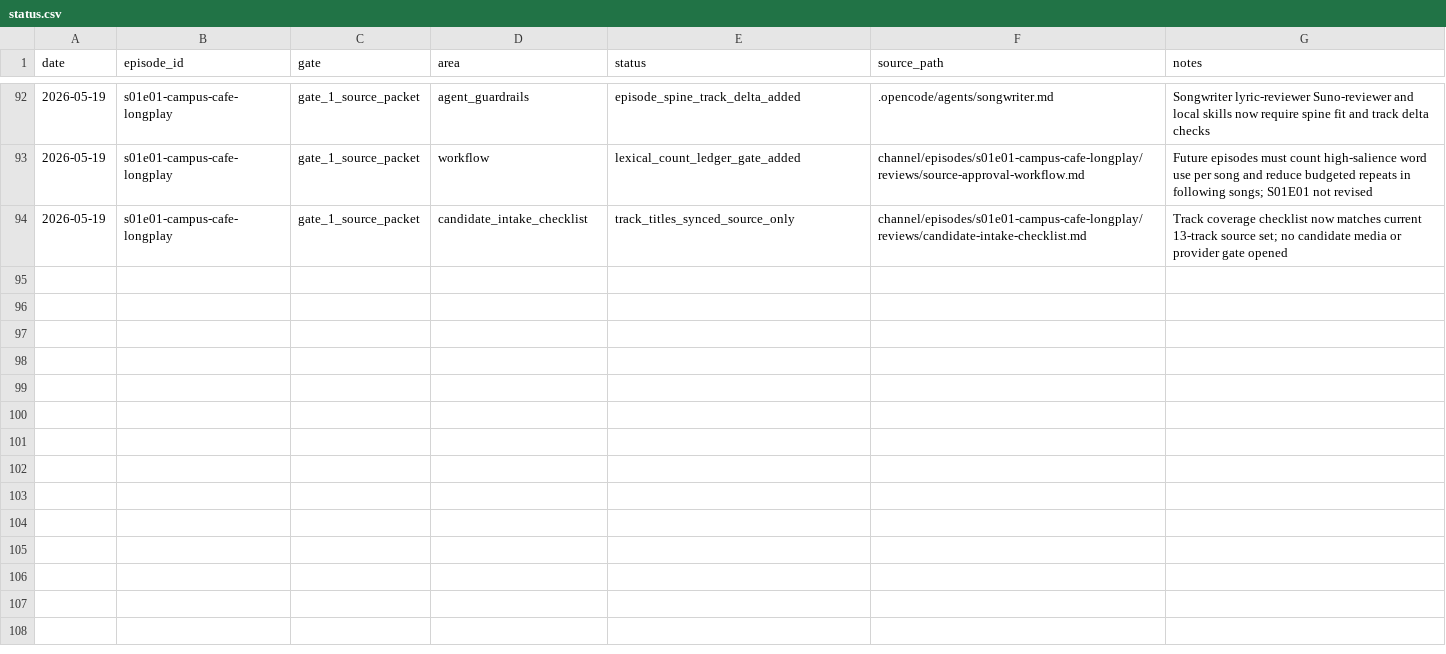
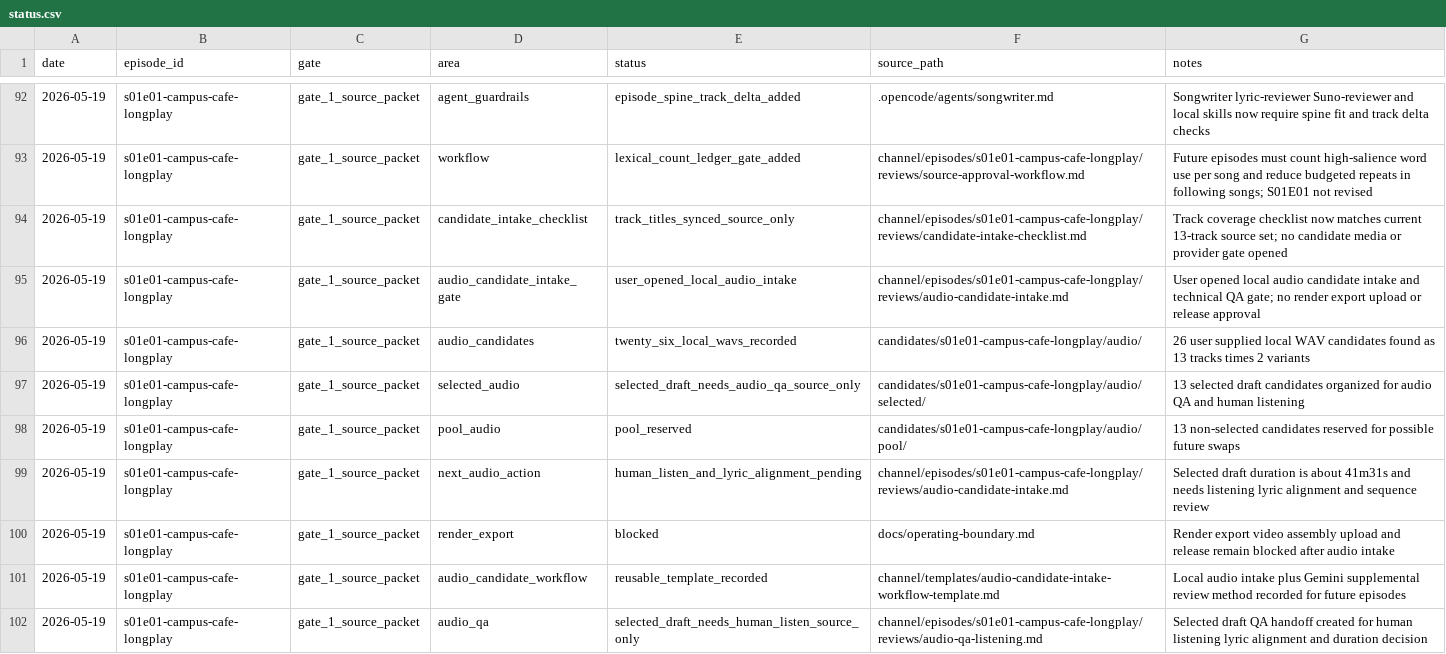
Before and after one commit to myr-air/zodiac-leo, a CSV file: channel/episodes/s01e01-campus-cafe-longplay/tracking/status.csv, drawn as a sheet; only a part is shown, gaps mark what is left out.

Commit message:
Record S01E01 audio candidate intake

```diff
--- a/channel/episodes/s01e01-campus-cafe-longplay/tracking/status.csv
+++ b/channel/episodes/s01e01-campus-cafe-longplay/tracking/status.csv
@@ -94 +94,9 @@ date,episode_id,gate,area,status,source_path,notes
 2026-05-19,s01e01-campus-cafe-longplay,gate_1_source_packet,candidate_intake_checklist,track_titles_synced_source_only,channel/episodes/s01e01-campus-cafe-longplay/reviews/candidate-intake-checklist.md,Track coverage checklist now matches current 13-track source set; no candidate media or provider gate opened
+2026-05-19,s01e01-campus-cafe-longplay,gate_1_source_packet,audio_candidate_intake_gate,user_opened_local_audio_intake,channel/episodes/s01e01-campus-cafe-longplay/reviews/audio-candidate-intake.md,User opened local audio candidate intake and technical QA gate; no render export upload or release approval
+2026-05-19,s01e01-campus-cafe-longplay,gate_1_source_packet,audio_candidates,twenty_six_local_wavs_recorded,candidates/s01e01-campus-cafe-longplay/audio/,26 user supplied local WAV candidates found as 13 tracks times 2 variants
+2026-05-19,s01e01-campus-cafe-longplay,gate_1_source_packet,selected_audio,selected_draft_needs_audio_qa_source_only,candidates/s01e01-campus-cafe-longplay/audio/selected/,13 selected draft candidates organized for audio QA and human listening
+2026-05-19,s01e01-campus-cafe-longplay,gate_1_source_packet,pool_audio,pool_reserved,candidates/s01e01-campus-cafe-longplay/audio/pool/,13 non-selected candidates reserved for possible future swaps
+2026-05-19,s01e01-campus-cafe-longplay,gate_1_source_packet,next_audio_action,human_listen_and_lyric_alignment_pending,channel/episodes/s01e01-campus-cafe-longplay/reviews/audio-candidate-intake.md,Selected draft duration is about 41m31s and needs listening lyric alignment and sequence review
+2026-05-19,s01e01-campus-cafe-longplay,gate_1_source_packet,render_export,blocked,docs/operating-boundary.md,Render export video assembly upload and release remain blocked after audio intake
+2026-05-19,s01e01-campus-cafe-longplay,gate_1_source_packet,audio_candidate_workflow,reusable_template_recorded,channel/templates/audio-candidate-intake-workflow-template.md,Local audio intake plus Gemini supplemental review method recorded for future episodes
+2026-05-19,s01e01-campus-cafe-longplay,gate_1_source_packet,audio_qa,selected_draft_needs_human_listen_source_only,channel/episodes/s01e01-campus-cafe-longplay/reviews/audio-qa-listening.md,Selected draft QA handoff created for human listening lyric alignment and duration decision
```
Also changed, not shown: channel/episodes/s01e01-campus-cafe-longplay/tracking/decisions.csv, 11 other files.
